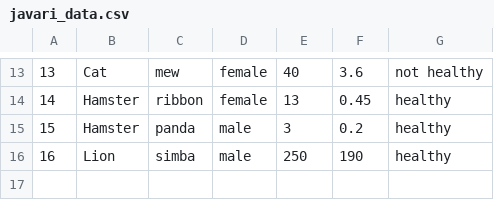
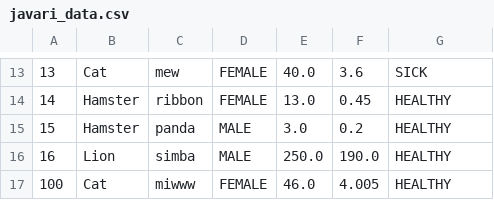
Before and after one commit to ichlaffterlalu/advprog-lab, a CSV file: tutorial-9/javari_data.csv, drawn as a sheet; only a part is shown, gaps mark what is left out; the diff covers the shown part only.

```diff
--- a/tutorial-9/javari_data.csv
+++ b/tutorial-9/javari_data.csv
@@ -13,4 +13,5 @@
-13,Cat,mew,female,40,3.6,not healthy
-14,Hamster,ribbon,female,13,0.45,healthy
-15,Hamster,panda,male,3,0.2,healthy
-16,Lion,simba,male,250,190,healthy
+13,Cat,mew,FEMALE,40.0,3.6,SICK
+14,Hamster,ribbon,FEMALE,13.0,0.45,HEALTHY
+15,Hamster,panda,MALE,3.0,0.2,HEALTHY
+16,Lion,simba,MALE,250.0,190.0,HEALTHY
+100,Cat,miwww,FEMALE,46.0,4.005,HEALTHY
```
Also changed, not shown: 46 edited cells elsewhere in this file, 4 other files.
